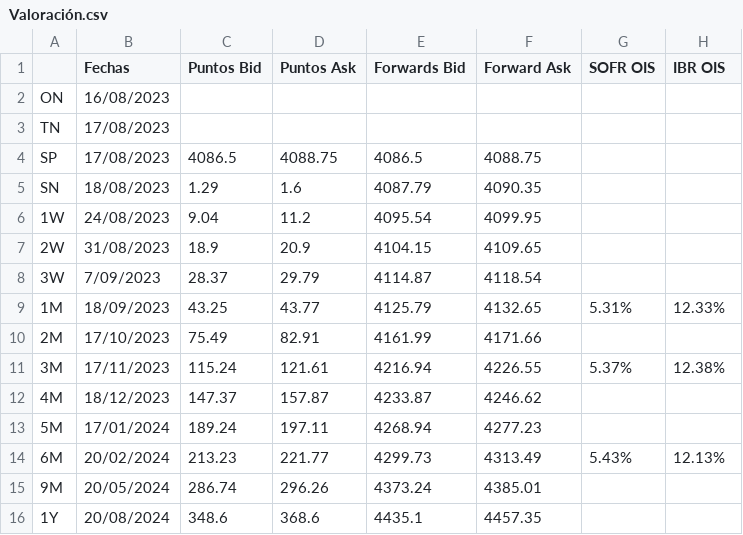
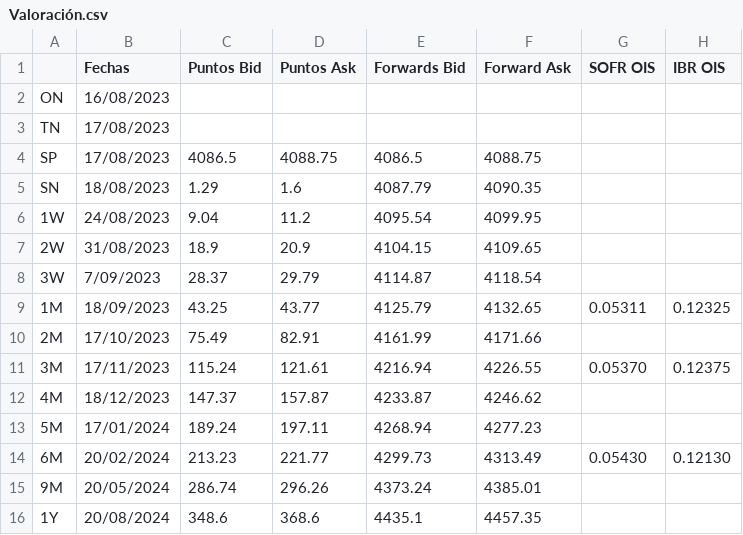
Before and after one commit to svillar1/Datos, a CSV file: Valoración.csv, drawn as a sheet.

Commit message:
Add files via upload

```diff
--- a/Valoración.csv
+++ b/Valoración.csv
@@ -8,8 +8,8 @@ SN;18/08/2023;1.29;1.6;4087.79;4090.35;;
 3W;7/09/2023;28.37;29.79;4114.87;4118.54;;
-1M;18/09/2023;43.25;43.77;4125.79;4132.65;5.31%;12.33%
+1M;18/09/2023;43.25;43.77;4125.79;4132.65; 0.05311 ; 0.12325
 2M;17/10/2023;75.49;82.91;4161.99;4171.66;;
-3M;17/11/2023;115.24;121.61;4216.94;4226.55;5.37%;12.38%
+3M;17/11/2023;115.24;121.61;4216.94;4226.55; 0.05370 ; 0.12375
 4M;18/12/2023;147.37;157.87;4233.87;4246.62;;
 5M;17/01/2024;189.24;197.11;4268.94;4277.23;;
-6M;20/02/2024;213.23;221.77;4299.73;4313.49;5.43%;12.13%
+6M;20/02/2024;213.23;221.77;4299.73;4313.49; 0.05430 ; 0.12130
 9M;20/05/2024;286.74;296.26;4373.24;4385.01;;
```
